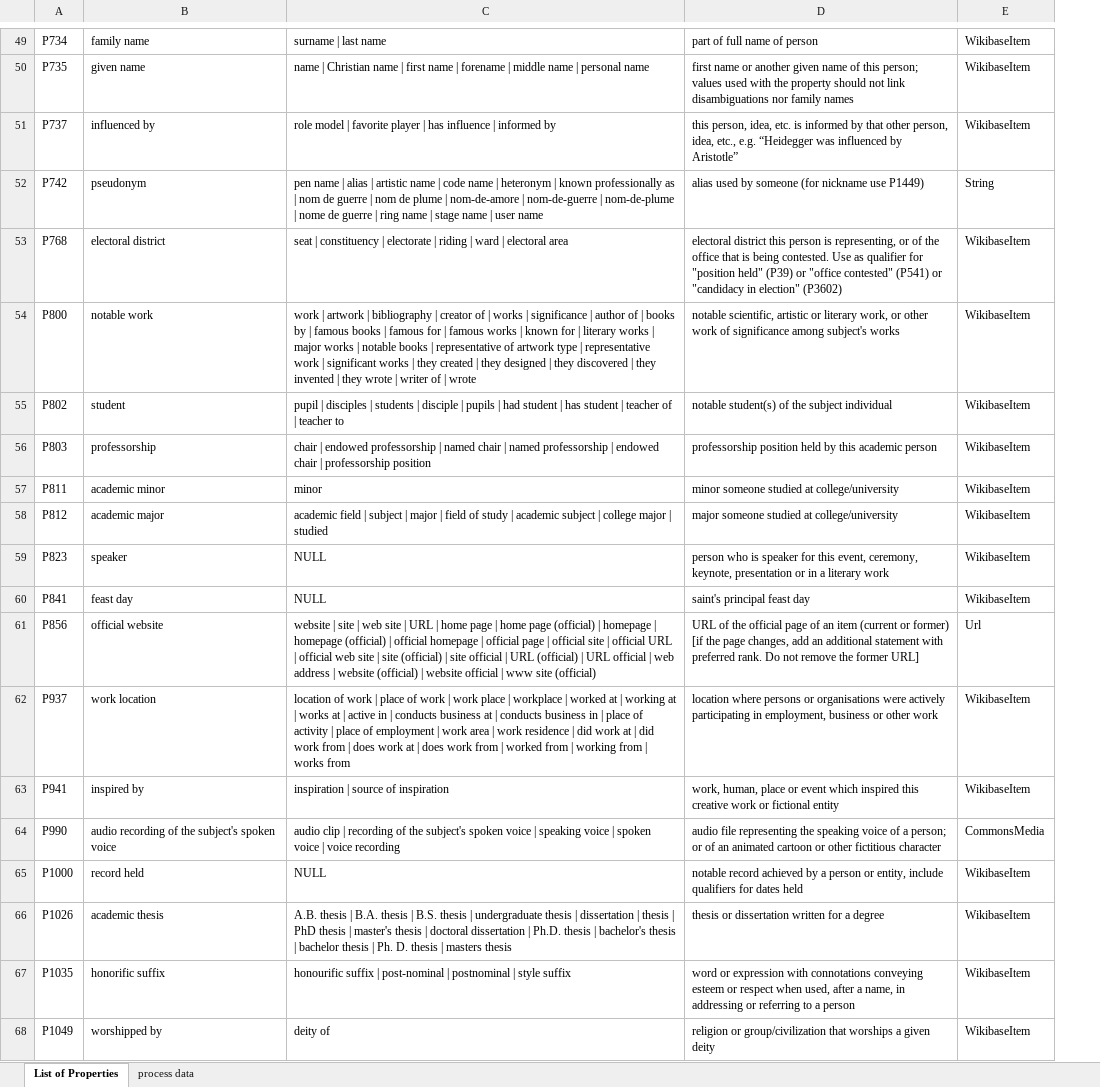
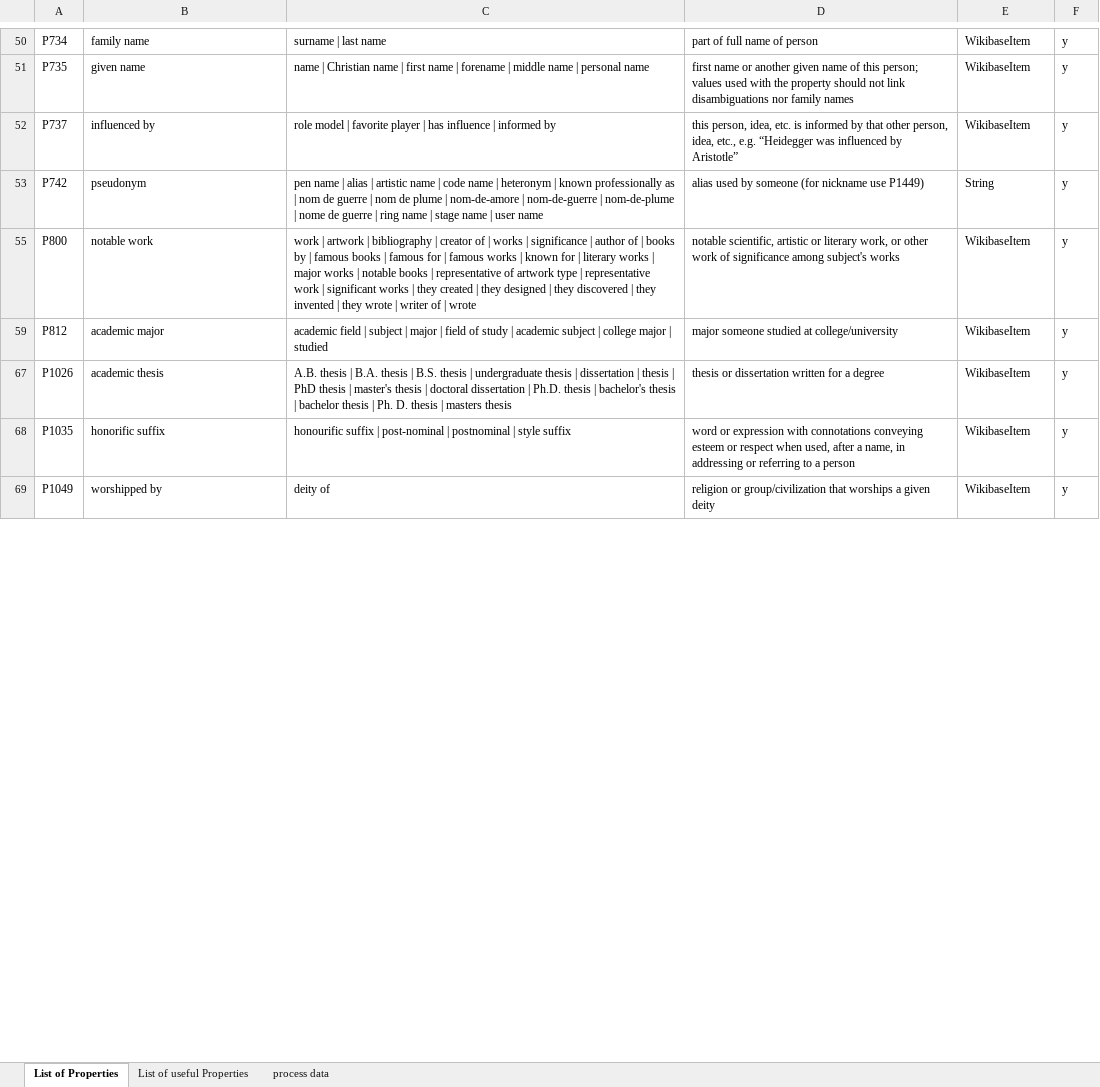
Before and after one commit to shmuele1234/30Qs, an Excel workbook: large modle query/properties (version 2).xlsx, sheet List of Properties, drawn as a sheet; only a part is shown, gaps mark what is left out; values as stored, in another font and other column widths than the file's, no borders; 1 other sheet too large or unreadable and not compared; removed rows and columns are numbered as before the commit, all else as after; the diff covers the shown part only; the diff names each change by its address in the sheet, - before the commit and + after, or states it on an @@ line.

```diff
--- a/large modle query/properties (version 2).xlsx (sheet List of Properties)
+++ b/large modle query/properties (version 2).xlsx (sheet List of Properties)
+sheet tab: List of useful Properties
+column F, rows 50-69: all y
-row 53: P768 | electoral district | seat | constituency | electorate | riding | ward | electoral area | electoral district this person is representing, or of the office that is being contested. Use as qualifier for "position held" (P39) or "office contested" (P541) or "candidacy in election" (P3602) | WikibaseItem
-row 55: P802 | student | pupil | disciples | students | disciple | pupils | had student | has student | teacher of | teacher to | notable student(s) of the subject individual | WikibaseItem
-row 56: P803 | professorship | chair | endowed professorship | named chair | named professorship | endowed chair | professorship position | professorship position held by this academic person | WikibaseItem
-row 57: P811 | academic minor | minor | minor someone studied at college/university | WikibaseItem
-row 59: P823 | speaker | NULL | person who is speaker for this event, ceremony, keynote, presentation or in a literary work | WikibaseItem
-row 60: P841 | feast day | NULL | saint's principal feast day | WikibaseItem
-row 61: P856 | official website | website | site | web site | URL | home page | home page (official) | homepage | homepage (official) | official homepage | official page | official site | official URL | official web site | site (official) | site official | URL (official) | URL official | web address | website (official) | website official | www site (official) | URL of the official page of an item (current or former) [if the page changes, add an additional statement with preferred rank. Do not remove the former URL] | Url
-row 62: P937 | work location | location of work | place of work | work place | workplace | worked at | working at | works at | active in | conducts business at | conducts business in | place of activity | place of employment | work area | work residence | did work at | did work from | does work at | does work from | worked from | working from | works from | location where persons or organisations were actively participating in employment, business or other work | WikibaseItem
-row 63: P941 | inspired by | inspiration | source of inspiration | work, human, place or event which inspired this creative work or fictional entity | WikibaseItem
-row 64: P990 | audio recording of the subject's spoken voice | audio clip | recording of the subject's spoken voice | speaking voice | spoken voice | voice recording | audio file representing the speaking voice of a person; or of an animated cartoon or other fictitious character | CommonsMedia
-row 65: P1000 | record held | NULL | notable record achieved by a person or entity, include qualifiers for dates held | WikibaseItem
```
Also changed, not shown: 1 added row and 133 removed rows elsewhere in this sheet, hidden cells, Most visited wikipedia pages of peole (correct) (version 1).xlsx, small modle/query/sample query results 1.xlsx, 5 other files.
